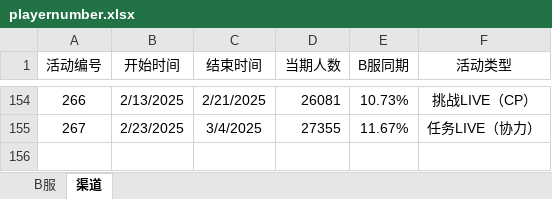
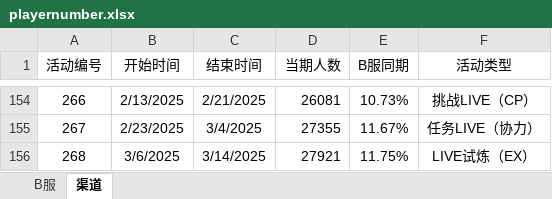
Before and after one commit to Yamamoto-2/tsugu-bangdream-bot, an Excel workbook: backend/config/playernumber.xlsx, sheet 渠道, drawn as a sheet; only a part is shown, gaps mark what is left out; values as stored, in another font and other column widths than the file's, no borders; the diff names each change by its address in the sheet, - before the commit and + after, or states it on an @@ line.

```diff
--- a/backend/config/playernumber.xlsx (sheet 渠道)
+++ b/backend/config/playernumber.xlsx (sheet 渠道)
+row 156: 268 | 3/6/2025 | 3/14/2025 | 27921 | 11.75% | LIVE试炼（EX）
```
Also changed, not shown: sheet B服.
